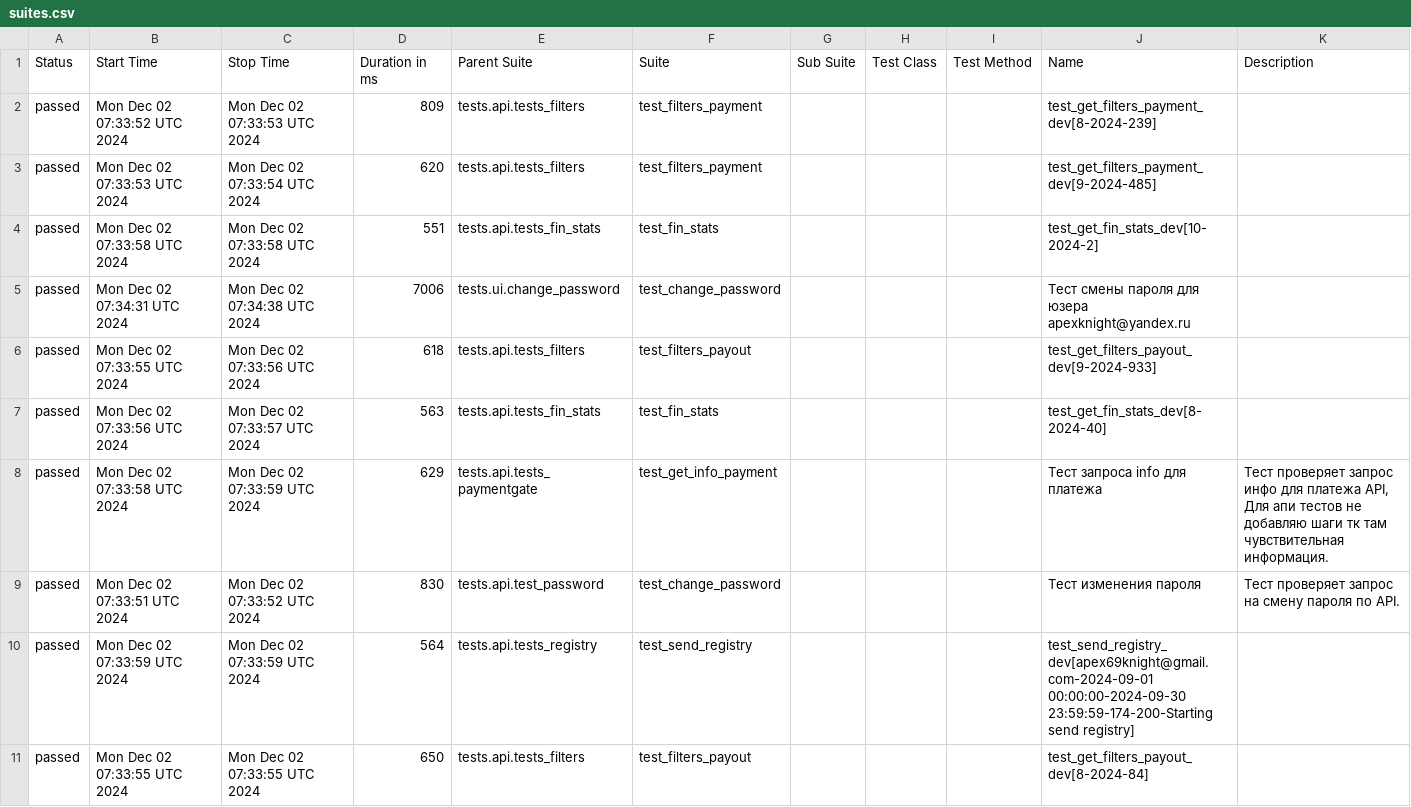
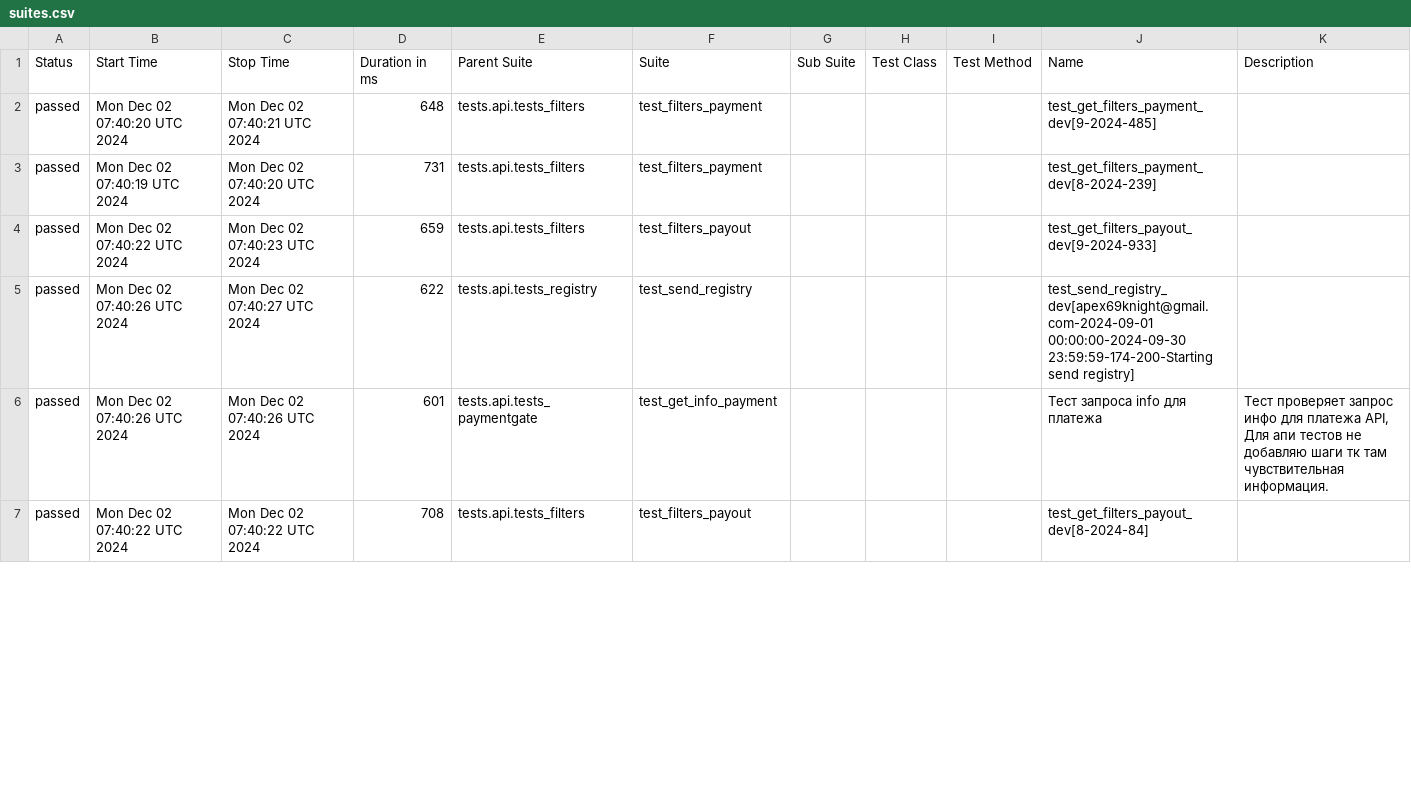
Before and after one commit to VadimZhuckow/allure_report, a CSV file: data/suites.csv, drawn as a sheet; only a part is shown; the diff covers the shown part only.

```diff
--- a/data/suites.csv
+++ b/data/suites.csv
@@ -1,11 +1,7 @@
 "Status","Start Time","Stop Time","Duration in ms","Parent Suite","Suite","Sub Suite","Test Class","Test Method","Name","Description"
-"passed","Mon Dec 02 07:33:52 UTC 2024","Mon Dec 02 07:33:53 UTC 2024","809","tests.api.tests_filters","test_filters_payment","","","","test_get_filters_payment_dev[8-2024-239]",""
-"passed","Mon Dec 02 07:33:53 UTC 2024","Mon Dec 02 07:33:54 UTC 2024","620","tests.api.tests_filters","test_filters_payment","","","","test_get_filters_payment_dev[9-2024-485]",""
-"passed","Mon Dec 02 07:33:58 UTC 2024","Mon Dec 02 07:33:58 UTC 2024","551","tests.api.tests_fin_stats","test_fin_stats","","","","test_get_fin_stats_dev[10-2024-2]",""
-"passed","Mon Dec 02 07:34:31 UTC 2024","Mon Dec 02 07:34:38 UTC 2024","7006","tests.ui.change_password","test_change_password","","","","Тест смены пароля для юзера apexknight@yandex.ru",""
-"passed","Mon Dec 02 07:33:55 UTC 2024","Mon Dec 02 07:33:56 UTC 2024","618","tests.api.tests_filters","test_filters_payout","","","","test_get_filters_payout_dev[9-2024-933]",""
-"passed","Mon Dec 02 07:33:56 UTC 2024","Mon Dec 02 07:33:57 UTC 2024","563","tests.api.tests_fin_stats","test_fin_stats","","","","test_get_fin_stats_dev[8-2024-40]",""
-"passed","Mon Dec 02 07:33:58 UTC 2024","Mon Dec 02 07:33:59 UTC 2024","629","tests.api.tests_paymentgate","test_get_info_payment","","","","Тест запроса info для платежа","Тест проверяет запрос инфо для платежа API, Для апи тестов не добавляю шаги тк там чувствительная информация."
-"passed","Mon Dec 02 07:33:51 UTC 2024","Mon Dec 02 07:33:52 UTC 2024","830","tests.api.test_password","test_change_password","","","","Тест изменения пароля","Тест проверяет запрос на смену пароля по API."
-"passed","Mon Dec 02 07:33:59 UTC 2024","Mon Dec 02 07:33:59 UTC 2024","564","tests.api.tests_registry","test_send_registry","","","","test_send_registry_dev[apex69knight@gmail.com-2024-09-01 00:00:00-2024-09-30 23:59:59-174-200-Starting send registry]",""
-"passed","Mon Dec 02 07:33:55 UTC 2024","Mon Dec 02 07:33:55 UTC 2024","650","tests.api.tests_filters","test_filters_payout","","","","test_get_filters_payout_dev[8-2024-84]",""
+"passed","Mon Dec 02 07:40:20 UTC 2024","Mon Dec 02 07:40:21 UTC 2024","648","tests.api.tests_filters","test_filters_payment","","","","test_get_filters_payment_dev[9-2024-485]",""
+"passed","Mon Dec 02 07:40:19 UTC 2024","Mon Dec 02 07:40:20 UTC 2024","731","tests.api.tests_filters","test_filters_payment","","","","test_get_filters_payment_dev[8-2024-239]",""
+"passed","Mon Dec 02 07:40:22 UTC 2024","Mon Dec 02 07:40:23 UTC 2024","659","tests.api.tests_filters","test_filters_payout","","","","test_get_filters_payout_dev[9-2024-933]",""
+"passed","Mon Dec 02 07:40:26 UTC 2024","Mon Dec 02 07:40:27 UTC 2024","622","tests.api.tests_registry","test_send_registry","","","","test_send_registry_dev[apex69knight@gmail.com-2024-09-01 00:00:00-2024-09-30 23:59:59-174-200-Starting send registry]",""
+"passed","Mon Dec 02 07:40:26 UTC 2024","Mon Dec 02 07:40:26 UTC 2024","601","tests.api.tests_paymentgate","test_get_info_payment","","","","Тест запроса info для платежа","Тест проверяет запрос инфо для платежа API, Для апи тестов не добавляю шаги тк там чувствительная информация."
+"passed","Mon Dec 02 07:40:22 UTC 2024","Mon Dec 02 07:40:22 UTC 2024","708","tests.api.tests_filters","test_filters_payout","","","","test_get_filters_payout_dev[8-2024-84]",""
```
Also changed, not shown: 4 added rows and 16 edited cells elsewhere in this file, 35 other files.
